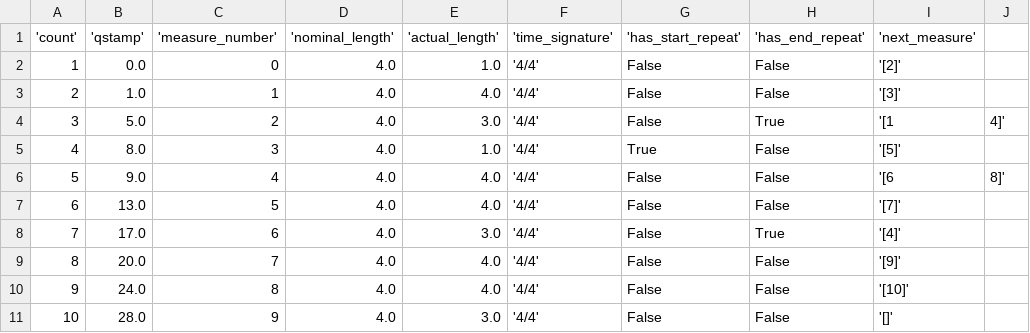
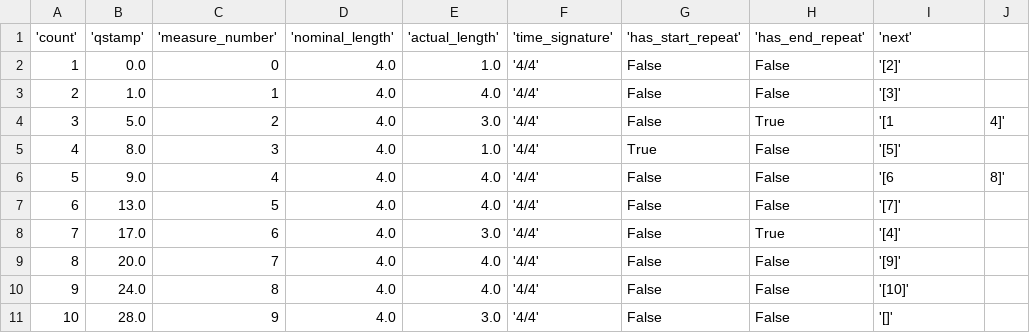
Before and after one commit to MarkGotham/bar-measure, a CSV file: Examples/measure_map.csv, drawn as a sheet.

```diff
--- a/Examples/measure_map.csv
+++ b/Examples/measure_map.csv
@@ -1,2 +1,2 @@
-'count','qstamp','measure_number','nominal_length','actual_length','time_signature','has_start_repeat','has_end_repeat','next_measure'
+'count','qstamp','measure_number','nominal_length','actual_length','time_signature','has_start_repeat','has_end_repeat','next'
 1,0.0,0,4.0,1.0,'4/4',False,False,'[2]'
```
Also changed, not shown: Example_core/measure_map.csv, Example_core/measure_map_verbose.csv, 6 other files.
